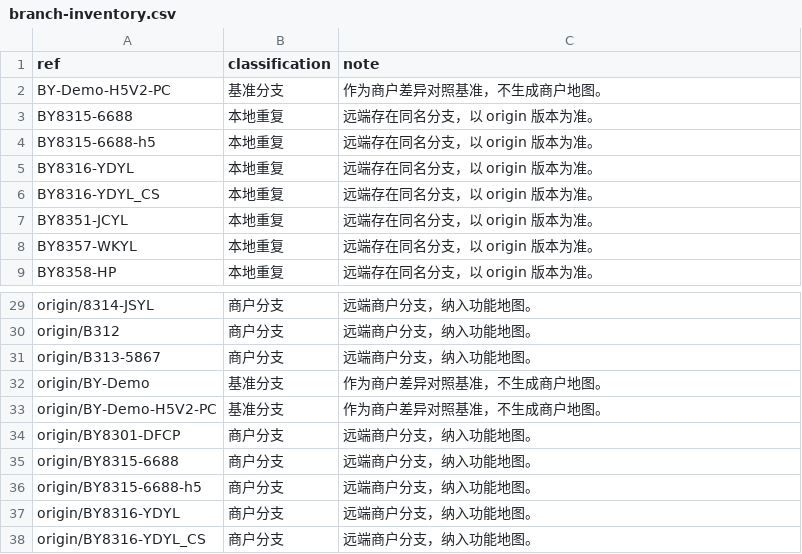
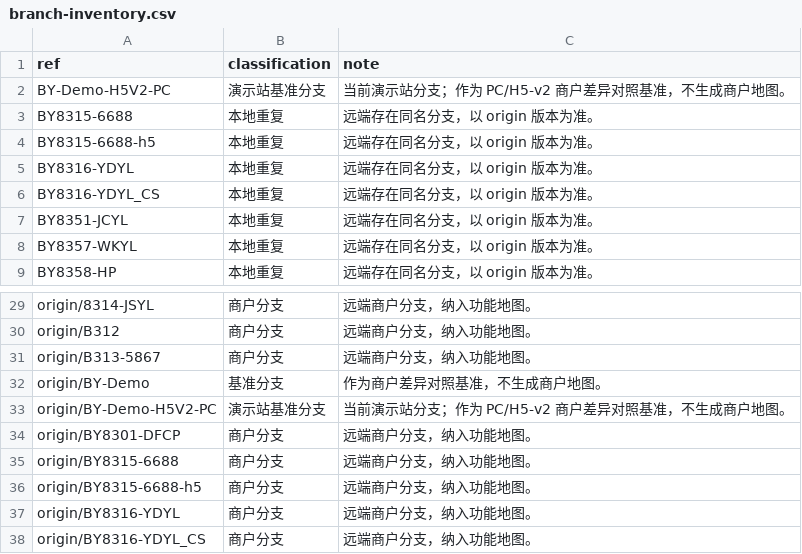
Before and after one commit to maolaila/fenxi, a CSV file: data/branch-inventory.csv, drawn as a sheet; only a part is shown, gaps mark what is left out.

Commit message:
Record demo site baseline branch

```diff
--- a/data/branch-inventory.csv
+++ b/data/branch-inventory.csv
@@ -1,3 +1,3 @@
 ref,classification,note
-BY-Demo-H5V2-PC,基准分支,作为商户差异对照基准，不生成商户地图。
+BY-Demo-H5V2-PC,演示站基准分支,当前演示站分支；作为 PC/H5-v2 商户差异对照基准，不生成商户地图。
 BY8315-6688,本地重复,远端存在同名分支，以 origin 版本为准。
@@ -32,3 +32,3 @@ origin/B313-5867,商户分支,远端商户分支，纳入功能地图。
 origin/BY-Demo,基准分支,作为商户差异对照基准，不生成商户地图。
-origin/BY-Demo-H5V2-PC,基准分支,作为商户差异对照基准，不生成商户地图。
+origin/BY-Demo-H5V2-PC,演示站基准分支,当前演示站分支；作为 PC/H5-v2 商户差异对照基准，不生成商户地图。
 origin/BY8301-DFCP,商户分支,远端商户分支，纳入功能地图。
```
Also changed, not shown: 27 other files.
